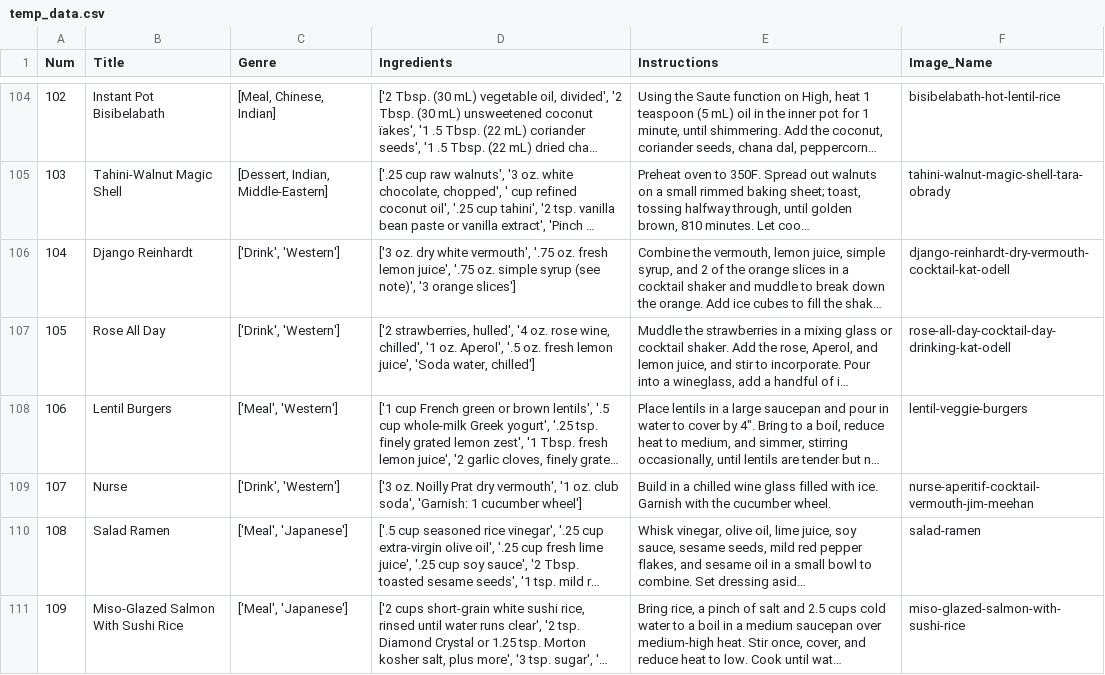
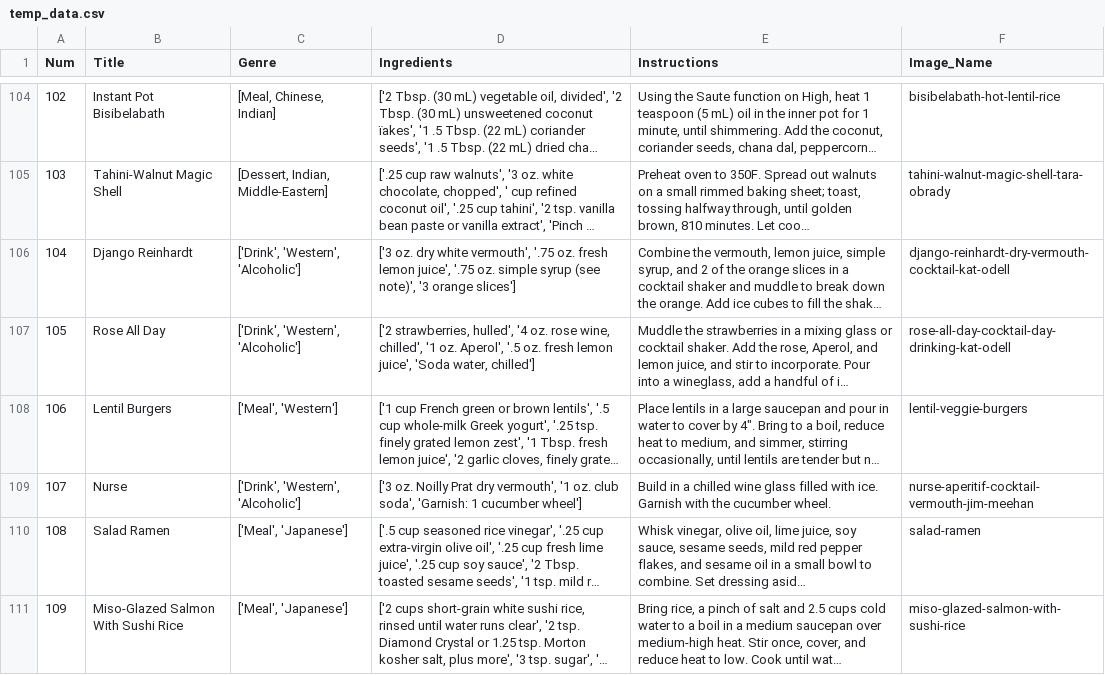
Before and after one commit to CSC207-UofT/course-project-0xta1l, a CSV file: src/main/Constants/temp_data.csv, drawn as a sheet; only a part is shown, gaps mark what is left out; long unchanged cells end in …; the diff names each change by its address in the sheet, - before the commit and + after, or states it on an @@ line.

Commit message:
Created UserInfo entity that could be used in UserRequestCreateLogin to deal with hardcoding issue. Added a list to Constants.java containing the genres used in temp_data.csv.Added some genres to temp_data.csv.

```diff
--- a/src/main/Constants/temp_data.csv
+++ b/src/main/Constants/temp_data.csv
-C106:C107 (Genre): ['Drink', 'Western']
+C106:C107 (Genre): ['Drink', 'Western', 'Alcoholic']
-C109 (Genre): ['Drink', 'Western']
+C109 (Genre): ['Drink', 'Western', 'Alcoholic']
```
Also changed, not shown: 2 other files.
